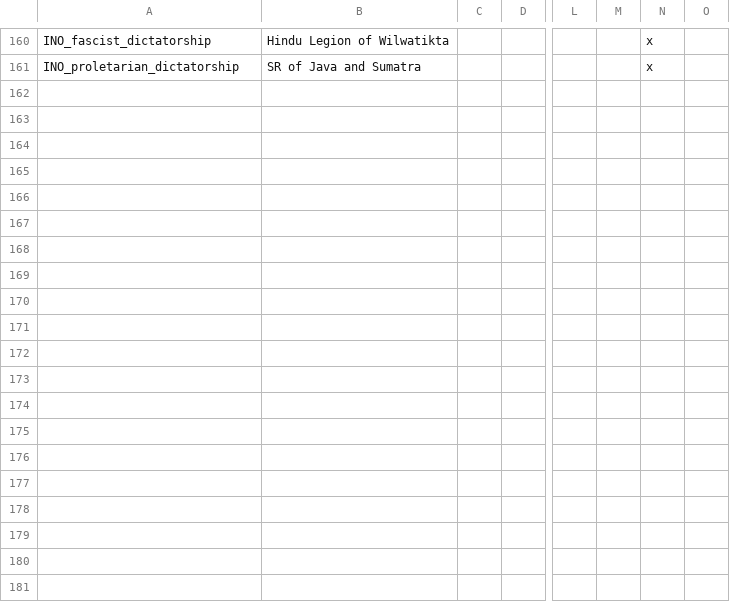
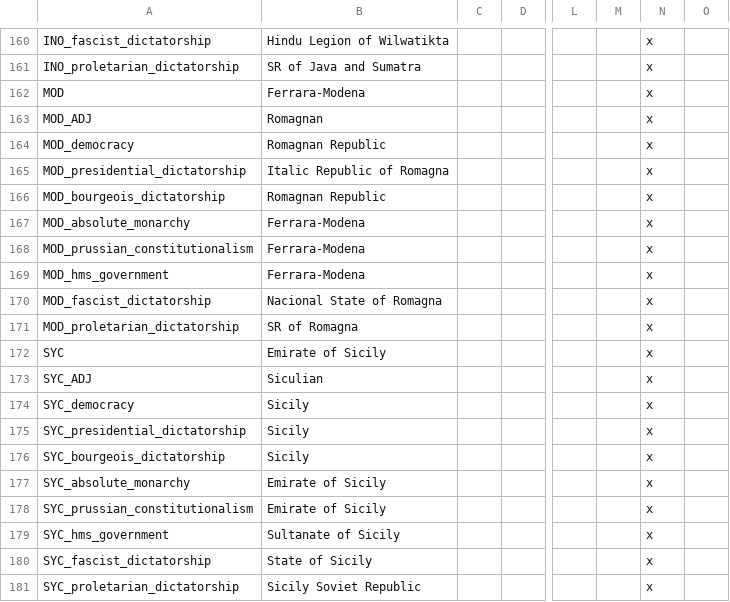
Before and after one commit to marselosgcc/The-Eastern-Brotherhood-Mod, a CSV file: ABC/localisation/ModManeiro_Countries.csv, drawn as a sheet; only a part is shown, gaps mark what is left out; rows hold the shown columns only; the diff covers the shown part only; the diff names each change by its address in the sheet, - before the commit and + after, or states it on an @@ line.

```diff
--- a/ABC/localisation/ModManeiro_Countries.csv
+++ b/ABC/localisation/ModManeiro_Countries.csv
+row 162: MOD | Ferrara-Modena |  |  |  |  | x
+row 163: MOD_ADJ | Romagnan |  |  |  |  | x
+row 164: MOD_democracy | Romagnan Republic |  |  |  |  | x
+row 165: MOD_presidential_dictatorship | Italic Republic of Romagna |  |  |  |  | x
+row 166: MOD_bourgeois_dictatorship | Romagnan Republic |  |  |  |  | x
+row 167: MOD_absolute_monarchy | Ferrara-Modena |  |  |  |  | x
+row 168: MOD_prussian_constitutionalism | Ferrara-Modena |  |  |  |  | x
+row 169: MOD_hms_government | Ferrara-Modena |  |  |  |  | x
+row 170: MOD_fascist_dictatorship | Nacional State of Romagna |  |  |  |  | x
+row 171: MOD_proletarian_dictatorship | SR of Romagna |  |  |  |  | x
+row 172: SYC | Emirate of Sicily |  |  |  |  | x
+row 173: SYC_ADJ | Siculian |  |  |  |  | x
+row 174: SYC_democracy | Sicily |  |  |  |  | x
+row 175: SYC_presidential_dictatorship | Sicily |  |  |  |  | x
+row 176: SYC_bourgeois_dictatorship | Sicily |  |  |  |  | x
+row 177: SYC_absolute_monarchy | Emirate of Sicily |  |  |  |  | x
+row 178: SYC_prussian_constitutionalism | Emirate of Sicily |  |  |  |  | x
+row 179: SYC_hms_government | Sultanate of Sicily |  |  |  |  | x
+row 180: SYC_fascist_dictatorship | State of Sicily |  |  |  |  | x
+row 181: SYC_proletarian_dictatorship | Sicily Soviet Republic |  |  |  |  | x
```
Also changed, not shown: 1 added row, 1 removed row and 17 edited cells elsewhere in this file, ABC/localisation/00_HPM_countries.csv, ABC/localisation/02_NNM_countries.csv, 23 other files.
